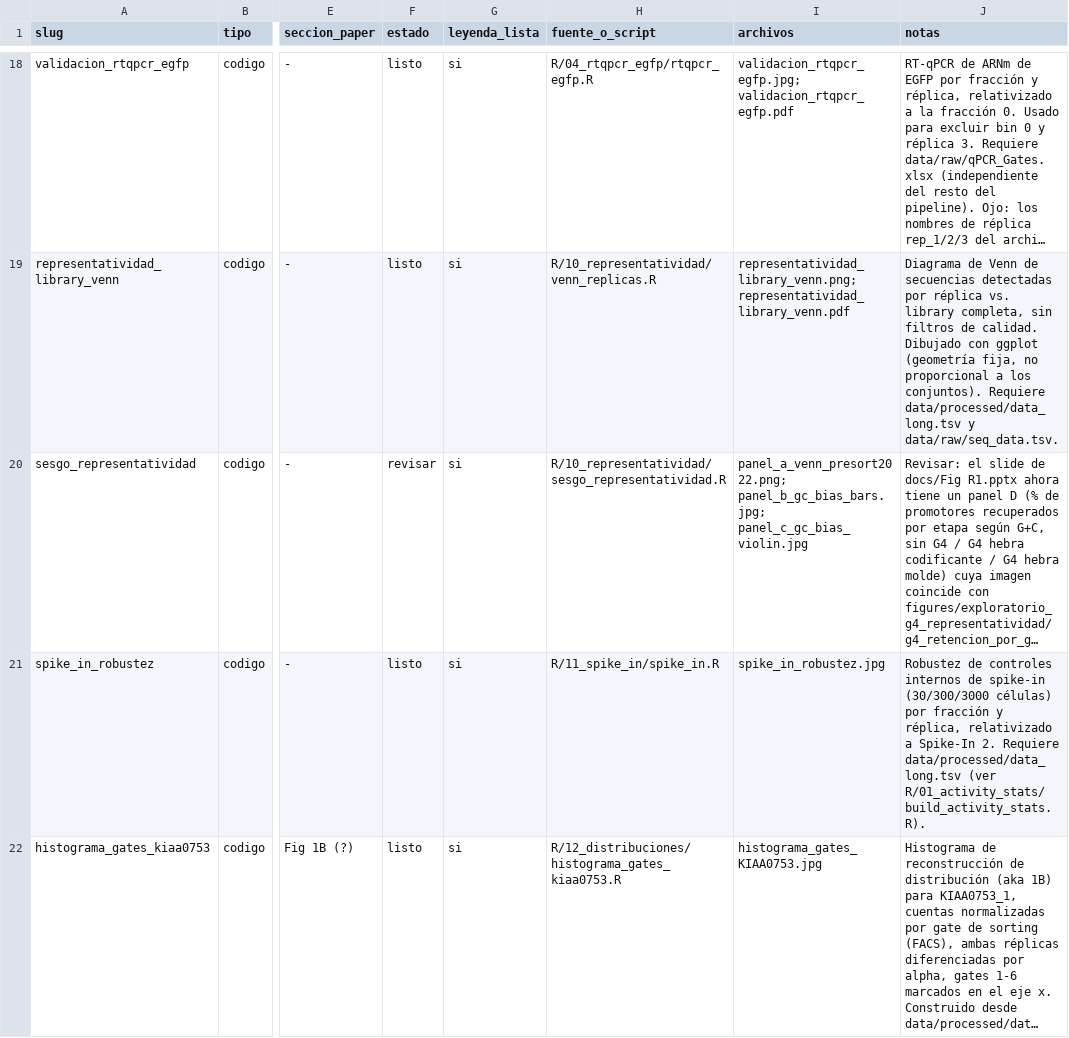
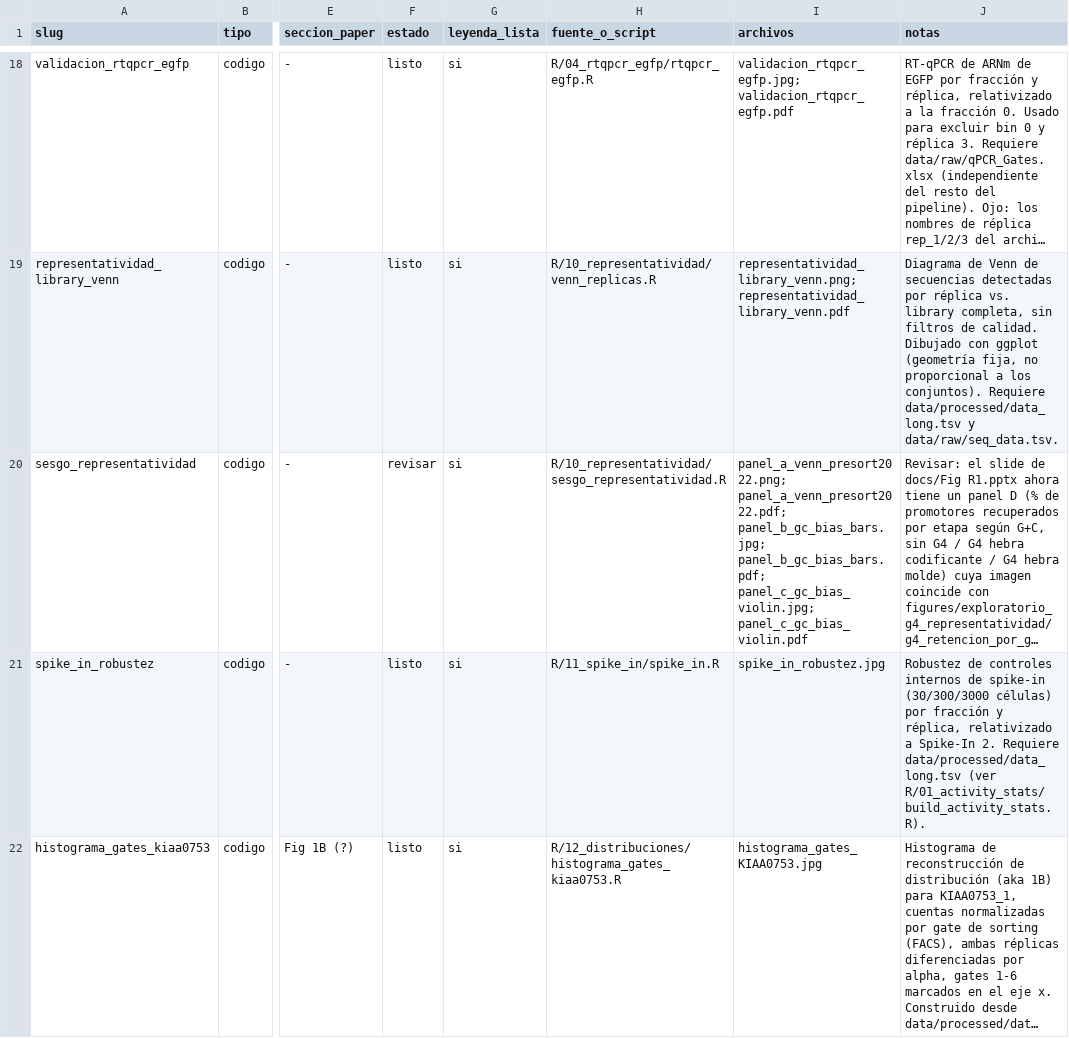
Before and after one commit to martin-iungman/TesisDoc, a CSV file: docs/mapping_figuras.csv, drawn as a sheet; only a part is shown, gaps mark what is left out; long unchanged cells end in …; the diff names each change by its address in the sheet, - before the commit and + after, or states it on an @@ line.

```diff
--- a/docs/mapping_figuras.csv
+++ b/docs/mapping_figuras.csv
-I20 (archivos): panel_a_venn_presort2022.png; panel_b_gc_bias_bars.jpg; panel_c_gc_bias_violin.jpg
+I20 (archivos): panel_a_venn_presort2022.png; panel_a_venn_presort2022.pdf; panel_b_gc_bias_bars.jpg; panel_b_gc_bias_bars.pdf; panel_c_gc_bias_violin.jpg; panel_c_gc_bias_violin.pdf
```
Also changed, not shown: 7 other files.
